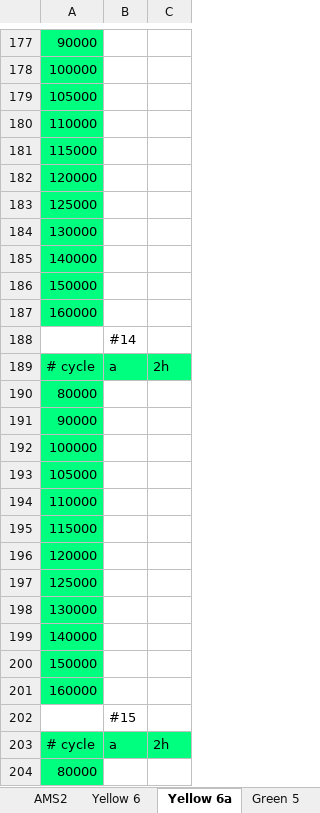
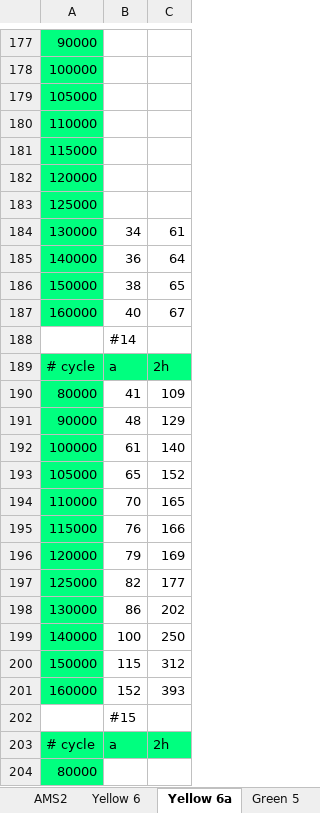
Before and after one commit to longfish/fatigue-crack-tracking, an Excel workbook: crack_size_growth_v2.xlsx, sheet Yellow 6a, drawn as a sheet; only a part is shown, gaps mark what is left out; values as stored, in another font and other column widths than the file's, no borders; the diff covers the shown part only; the diff names each change by its address in the sheet, - before the commit and + after, or states it on an @@ line.

Commit message:
finished the measure of all crack geometry

```diff
--- a/crack_size_growth_v2.xlsx (sheet Yellow 6a)
+++ b/crack_size_growth_v2.xlsx (sheet Yellow 6a)
-B184: (empty)
+B184: 34
-C184: (empty)
+C184: 61
-B185: (empty)
+B185: 36
-C185: (empty)
+C185: 64
-B186: (empty)
+B186: 38
-C186: (empty)
+C186: 65
-B187: (empty)
+B187: 40
-C187: (empty)
+C187: 67
-B190: (empty)
+B190: 41
-C190: (empty)
+C190: 109
-B191: (empty)
+B191: 48
-C191: (empty)
+C191: 129
-B192: (empty)
+B192: 61
-C192: (empty)
+C192: 140
-B193: (empty)
+B193: 65
-C193: (empty)
+C193: 152
-B194: (empty)
+B194: 70
-C194: (empty)
+C194: 165
-B195: (empty)
+B195: 76
-C195: (empty)
+C195: 166
-B196: (empty)
+B196: 79
-C196: (empty)
+C196: 169
-B197: (empty)
+B197: 82
-C197: (empty)
+C197: 177
-B198: (empty)
+B198: 86
-C198: (empty)
+C198: 202
-B199: (empty)
+B199: 100
-C199: (empty)
+C199: 250
-B200: (empty)
+B200: 115
-C200: (empty)
+C200: 312
-B201: (empty)
+B201: 152
-C201: (empty)
+C201: 393
```
Also changed, not shown: 225 edited cells elsewhere in this sheet, crack_site_recording.xlsx.
